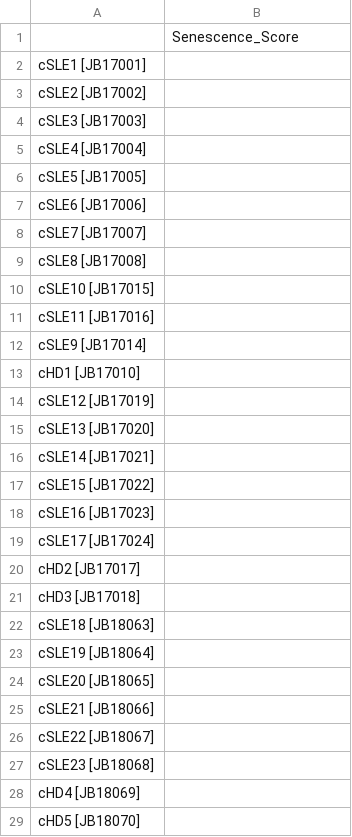
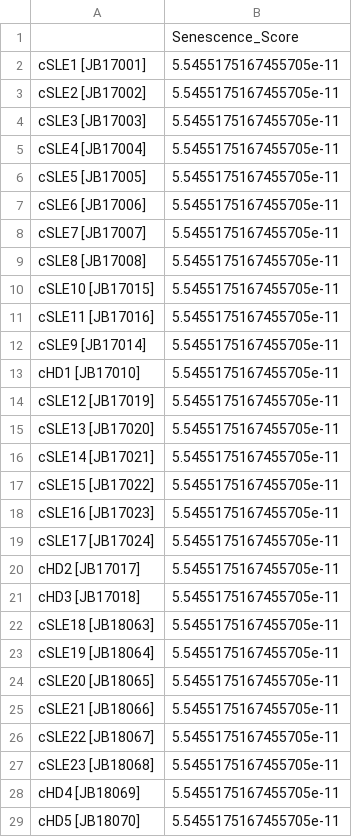
Before and after one commit to Dr-CS9846/SLE-Senescence-carT-targets-Lupus, a CSV file: data/external_validation/2_scRNA_Expansion/GSE135779/GSE135779_senescence_scores.csv, drawn as a sheet; only a part is shown; the diff covers the shown part only.

```diff
--- a/data/external_validation/2_scRNA_Expansion/GSE135779/GSE135779_senescence_scores.csv
+++ b/data/external_validation/2_scRNA_Expansion/GSE135779/GSE135779_senescence_scores.csv
@@ -1,29 +1,29 @@
 ,Senescence_Score
-cSLE1 [JB17001],
-cSLE2 [JB17002],
-cSLE3 [JB17003],
-cSLE4 [JB17004],
-cSLE5 [JB17005],
-cSLE6 [JB17006],
-cSLE7 [JB17007],
-cSLE8 [JB17008],
-cSLE10 [JB17015],
-cSLE11 [JB17016],
-cSLE9 [JB17014],
-cHD1 [JB17010],
-cSLE12 [JB17019],
-cSLE13 [JB17020],
-cSLE14 [JB17021],
-cSLE15 [JB17022],
-cSLE16 [JB17023],
-cSLE17 [JB17024],
-cHD2 [JB17017],
-cHD3 [JB17018],
-cSLE18 [JB18063],
-cSLE19 [JB18064],
-cSLE20 [JB18065],
-cSLE21 [JB18066],
-cSLE22 [JB18067],
-cSLE23 [JB18068],
-cHD4 [JB18069],
-cHD5 [JB18070],
+cSLE1 [JB17001],5.5455175167455705e-11
+cSLE2 [JB17002],5.5455175167455705e-11
+cSLE3 [JB17003],5.5455175167455705e-11
+cSLE4 [JB17004],5.5455175167455705e-11
+cSLE5 [JB17005],5.5455175167455705e-11
+cSLE6 [JB17006],5.5455175167455705e-11
+cSLE7 [JB17007],5.5455175167455705e-11
+cSLE8 [JB17008],5.5455175167455705e-11
+cSLE10 [JB17015],5.5455175167455705e-11
+cSLE11 [JB17016],5.5455175167455705e-11
+cSLE9 [JB17014],5.5455175167455705e-11
+cHD1 [JB17010],5.5455175167455705e-11
+cSLE12 [JB17019],5.5455175167455705e-11
+cSLE13 [JB17020],5.5455175167455705e-11
+cSLE14 [JB17021],5.5455175167455705e-11
+cSLE15 [JB17022],5.5455175167455705e-11
+cSLE16 [JB17023],5.5455175167455705e-11
+cSLE17 [JB17024],5.5455175167455705e-11
+cHD2 [JB17017],5.5455175167455705e-11
+cHD3 [JB17018],5.5455175167455705e-11
+cSLE18 [JB18063],5.5455175167455705e-11
+cSLE19 [JB18064],5.5455175167455705e-11
+cSLE20 [JB18065],5.5455175167455705e-11
+cSLE21 [JB18066],5.5455175167455705e-11
+cSLE22 [JB18067],5.5455175167455705e-11
+cSLE23 [JB18068],5.5455175167455705e-11
+cHD4 [JB18069],5.5455175167455705e-11
+cHD5 [JB18070],5.5455175167455705e-11
```
Also changed, not shown: 28 edited cells elsewhere in this file, data/external_validation/1_Bulk_Expansion/GSE112087/GSE112087_senescence_scores.csv, data/external_validation/1_Bulk_Expansion/GSE228066/GSE228066_senescence_scores.csv, 27 other files.
